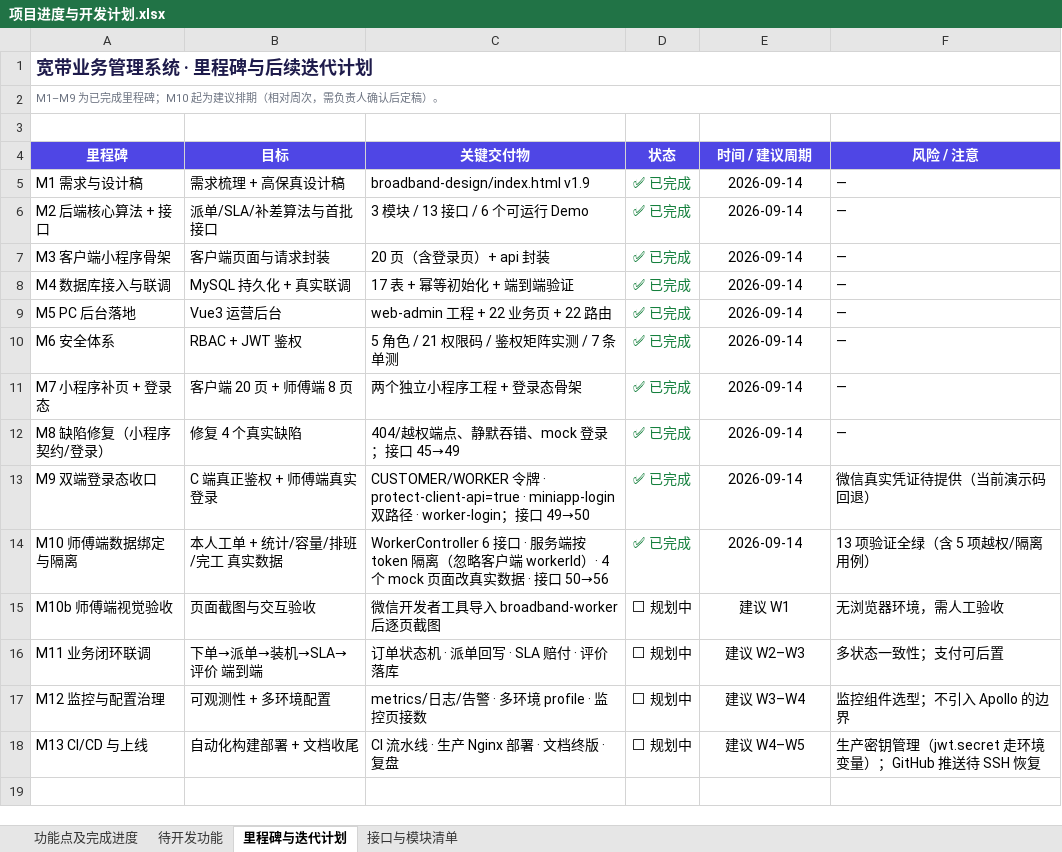
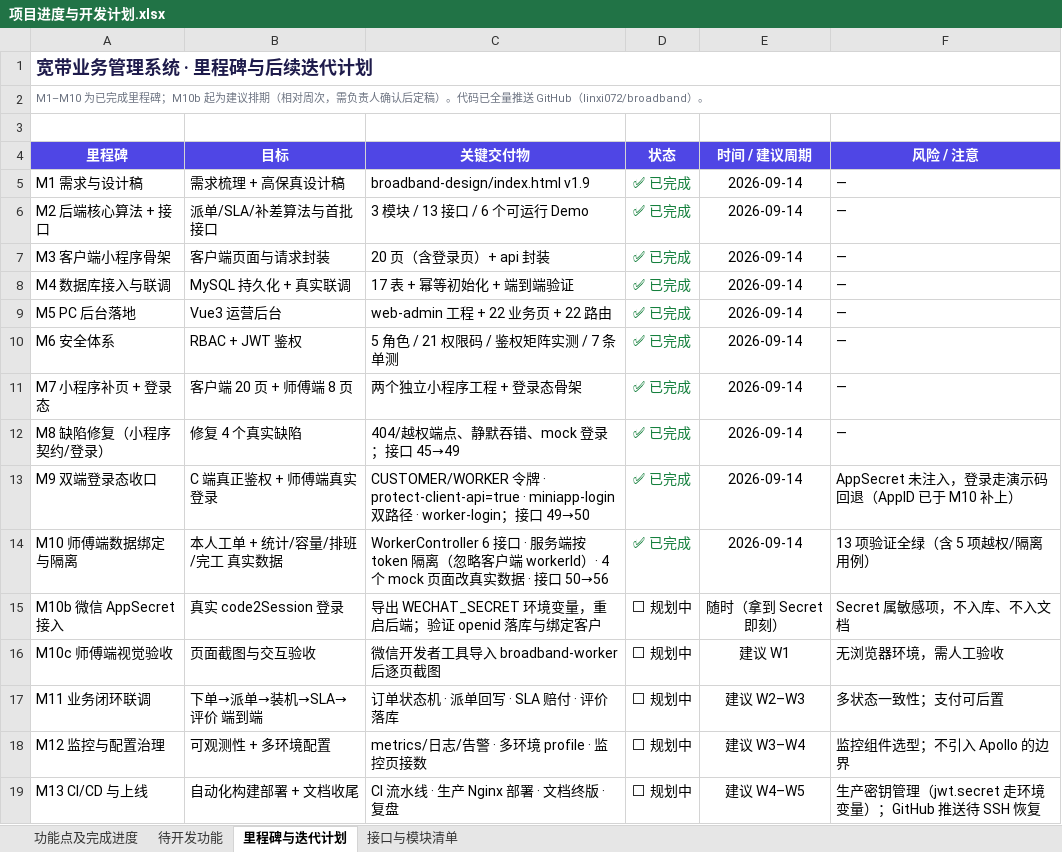
Before and after one commit to linxi072/broadband, an Excel workbook: docs/项目进度与开发计划.xlsx, sheet 里程碑与迭代计划, drawn as a sheet; values as stored, in another font and other column widths than the file's, no borders; addresses are those after the commit; the diff names each change by its address in the sheet, - before the commit and + after, or states it on an @@ line.

Commit message:
feat(config): 微信 AppID 落地 + 文档/设计稿口径升 v1.7 / v2.1
- broadband-miniapp/project.config.json：appid 由 touristappid 改为真实 wxcc344ad7f4f849d4
- backend application.yml：app.wechat.miniapp.appid 默认值回填该 AppID，Secret 仍走环境变量 WECHAT_SECRET
- docs/功能进度说明书.md（v1.7）：新增凭证与环境变量清单 5.1；修正师傅端 6 行过期接口口径（/api/admin/* → /api/worker/*，补数据隔离说明）；更新剩余缺口
- docs/项目进度与开发计划.xlsx（v1.7）：新增 AppID 落地行与「外部凭证」统计行；待办 #1 收敛为「注入 WECHAT_SECRET」，新增 #10 AppID 拆分确认；里程碑新增 M10b（Secret 接入）/ M10c（视觉验收）
- broadband-design/index.html（v2.1）：落地状态总览加「微信凭证 90%」行、新增凭证与环境变量表、师傅端页面清单对齐真实接口、后续计划刷新
- scripts/：归档 xlsx 与 md→docx 生成脚本，便于口径复现

```diff
--- a/docs/项目进度与开发计划.xlsx (sheet 里程碑与迭代计划)
+++ b/docs/项目进度与开发计划.xlsx (sheet 里程碑与迭代计划)
-A2 (里程碑): M1–M9 为已完成里程碑；M10 起为建议排期（相对周次，需负责人确认后定稿）。
+A2 (里程碑): M1–M10 为已完成里程碑；M10b 起为建议排期（相对周次，需负责人确认后定稿）。代码已全量推送 GitHub（linxi072/broadband）。
-F13 (风险 / 注意): 微信真实凭证待提供（当前演示码回退）
+F13 (风险 / 注意): AppSecret 未注入，登录走演示码回退（AppID 已于 M10 补上）
+row 15: M10b 微信 AppSecret 接入 | 真实 code2Session 登录 | 导出 WECHAT_SECRET 环境变量，重启后端；验证 openid 落库与绑定客户 | ⬜ 规划中 | 随时（拿到 Secret 即刻） | Secret 属敏感项，不入库、不入文档
-A16 (里程碑): M10b 师傅端视觉验收
+A16 (里程碑): M10c 师傅端视觉验收
```
Also changed, not shown: sheet 待开发功能, sheet 功能点及完成进度, sheet 接口与模块清单, 7 other files.
